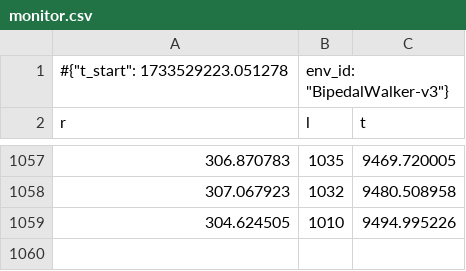
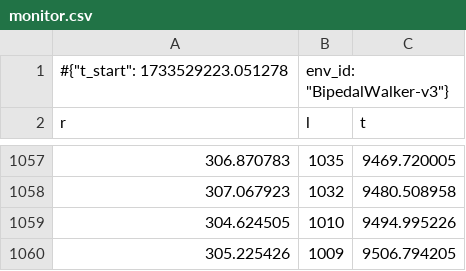
Before and after one commit to ggoonnzzaallo/antarctic, a CSV file: rl_learn/bipedal/SB3/Experiment/logs/SAC/monitor.csv, drawn as a sheet; only a part is shown, gaps mark what is left out.

```diff
--- a/rl_learn/bipedal/SB3/Experiment/logs/SAC/monitor.csv
+++ b/rl_learn/bipedal/SB3/Experiment/logs/SAC/monitor.csv
@@ -1059 +1059,2 @@ r,l,t
 304.624505,1010,9494.995226
+305.225426,1009,9506.794205
```
Also changed, not shown: rl_learn/bipedal/SB3/Experiment_2/logs/SAC/monitor.csv, 2 other files.
